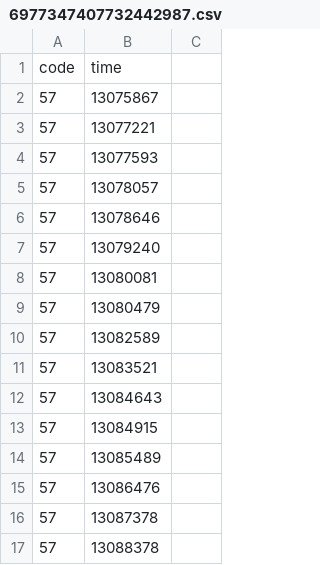
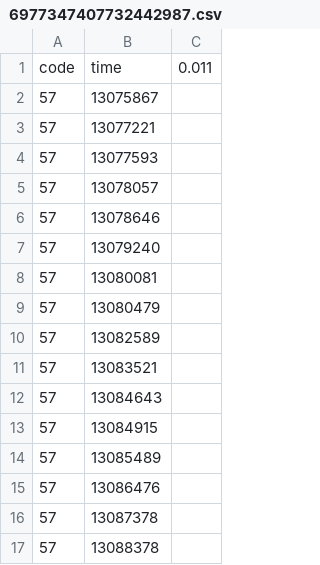
Before and after one commit to yuv418/cs553project, a CSV file: client-automation/input_seeds/6977347407732442987.csv, drawn as a sheet.

```diff
--- a/client-automation/input_seeds/6977347407732442987.csv
+++ b/client-automation/input_seeds/6977347407732442987.csv
@@ -1,2 +1,2 @@
-code,time
+code,time,0.011
 57,13075867
```
Also changed, not shown: client-automation/input_seeds/8525333463046388971.csv, 7 other files.
